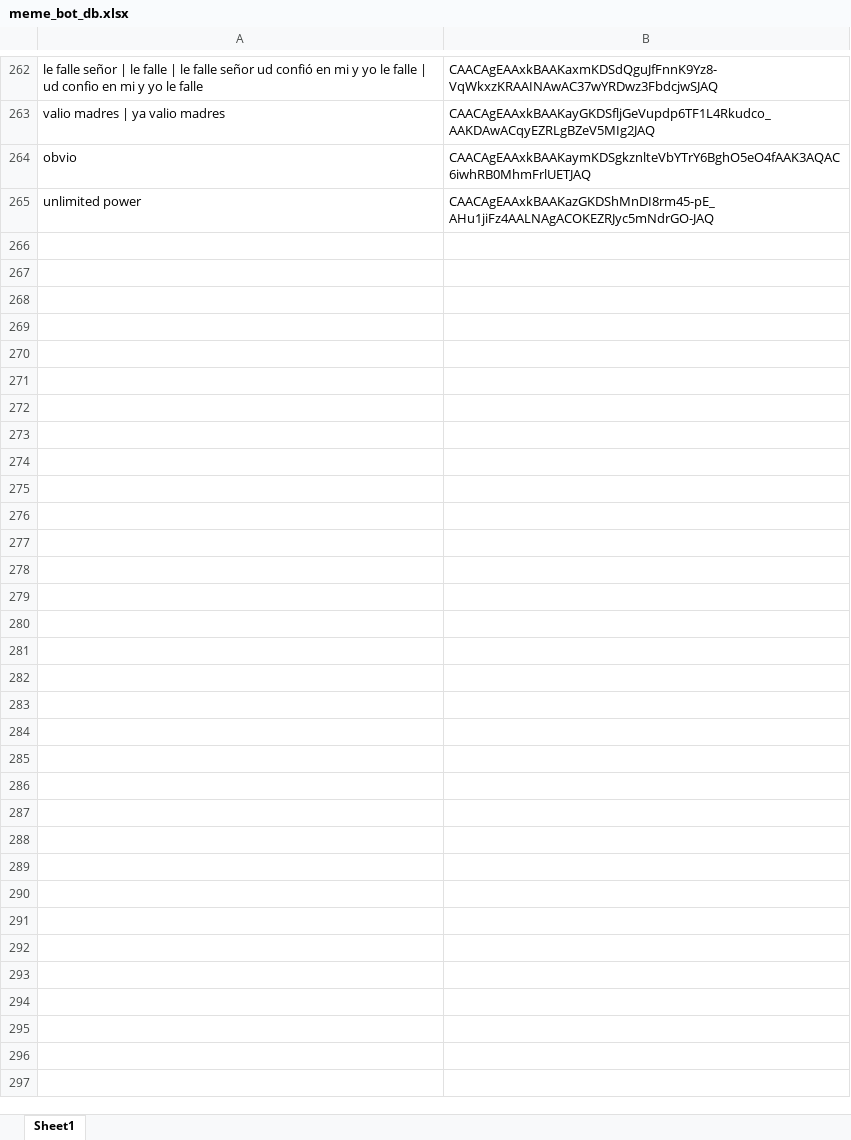
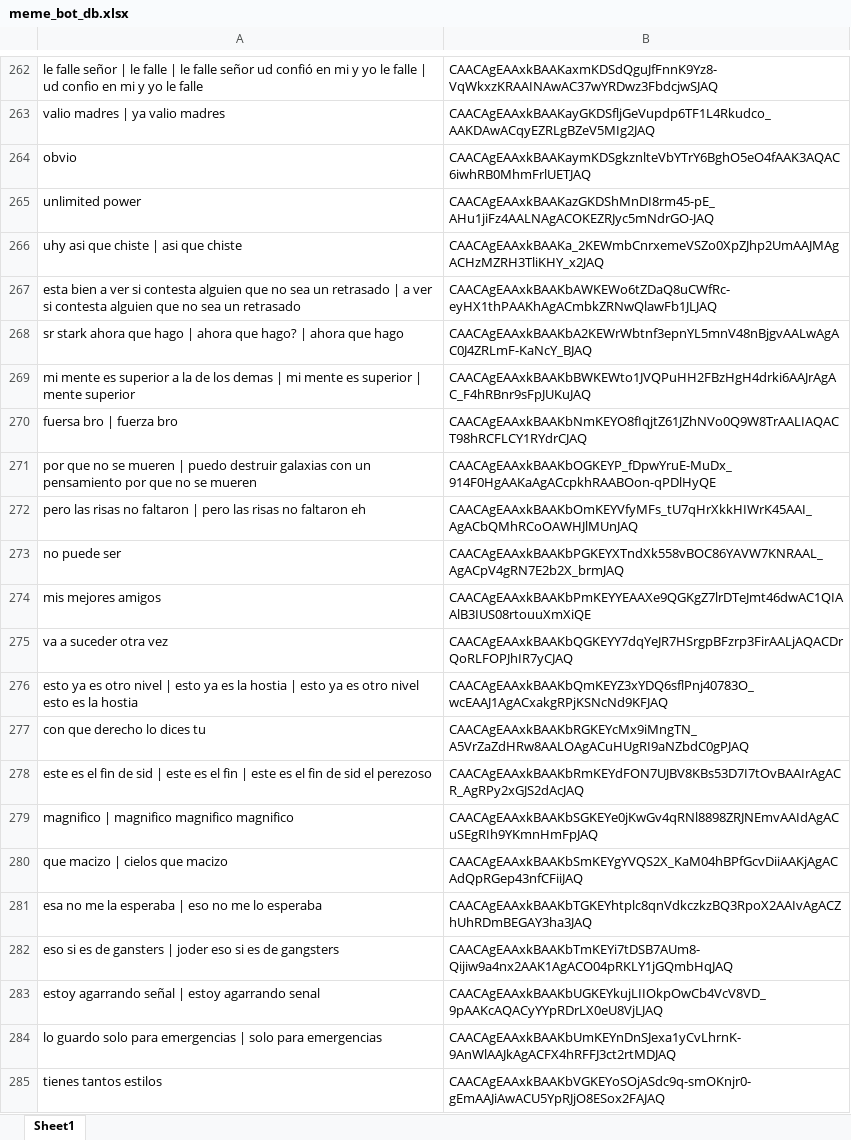
Before and after one commit to andr3slelouch/TelegramMemeResponderBot, an Excel workbook: data/meme_bot_db.xlsx, sheet Sheet1, drawn as a sheet; only a part is shown, gaps mark what is left out; values as stored, in another font and other column widths than the file's, no borders; charts and pictures not drawn; the diff covers the shown part only; the diff names each change by its address in the sheet, - before the commit and + after, or states it on an @@ line.

```diff
--- a/data/meme_bot_db.xlsx (sheet Sheet1)
+++ b/data/meme_bot_db.xlsx (sheet Sheet1)
+row 266: uhy asi que chiste | asi que chiste | CAACAgEAAxkBAAKa_2KEWmbCnrxemeVSZo0XpZJhp2UmAAJMAgACHzMZRH3TliKHY_x2JAQ
+row 267: esta bien a ver si contesta alguien que no sea un retrasado | a ver si contesta alguien que no sea un retrasado | CAACAgEAAxkBAAKbAWKEWo6tZDaQ8uCWfRc-eyHX1thPAAKhAgACmbkZRNwQlawFb1JLJAQ
+row 268: sr stark ahora que hago | ahora que hago? | ahora que hago | CAACAgEAAxkBAAKbA2KEWrWbtnf3epnYL5mnV48nBjgvAALwAgAC0J4ZRLmF-KaNcY_BJAQ
+row 269: mi mente es superior a la de los demas | mi mente es superior | mente superior | CAACAgEAAxkBAAKbBWKEWto1JVQPuHH2FBzHgH4drki6AAJrAgAC_F4hRBnr9sFpJUKuJAQ
+row 270: fuersa bro | fuerza bro | CAACAgEAAxkBAAKbNmKEYO8fIqjtZ61JZhNVo0Q9W8TrAALIAQACT98hRCFLCY1RYdrCJAQ
+row 271: por que no se mueren | puedo destruir galaxias con un pensamiento por que no se mueren | CAACAgEAAxkBAAKbOGKEYP_fDpwYruE-MuDx_914F0HgAAKaAgACcpkhRAABOon-qPDlHyQE
+row 272: pero las risas no faltaron | pero las risas no faltaron eh | CAACAgEAAxkBAAKbOmKEYVfyMFs_tU7qHrXkkHIWrK45AAI_AgACbQMhRCoOAWHJlMUnJAQ
+row 273: no puede ser | CAACAgEAAxkBAAKbPGKEYXTndXk558vBOC86YAVW7KNRAAL_AgACpV4gRN7E2b2X_brmJAQ
+row 274: mis mejores amigos | CAACAgEAAxkBAAKbPmKEYYEAAXe9QGKgZ7lrDTeJmt46dwAC1QIAAlB3IUS08rtouuXmXiQE
+row 275: va a suceder otra vez | CAACAgEAAxkBAAKbQGKEYY7dqYeJR7HSrgpBFzrp3FirAALjAQACDrQoRLFOPJhIR7yCJAQ
+row 276: esto ya es otro nivel | esto ya es la hostia | esto ya es otro nivel esto es la hostia | CAACAgEAAxkBAAKbQmKEYZ3xYDQ6sflPnj40783O_wcEAAJ1AgACxakgRPjKSNcNd9KFJAQ
+row 277: con que derecho lo dices tu | CAACAgEAAxkBAAKbRGKEYcMx9iMngTN_A5VrZaZdHRw8AALOAgACuHUgRI9aNZbdC0gPJAQ
+row 278: este es el fin de sid | este es el fin | este es el fin de sid el perezoso | CAACAgEAAxkBAAKbRmKEYdFON7UJBV8KBs53D7I7tOvBAAIrAgACR_AgRPy2xGJS2dAcJAQ
+row 279: magnifico | magnifico magnifico magnifico | CAACAgEAAxkBAAKbSGKEYe0jKwGv4qRNl8898ZRJNEmvAAIdAgACuSEgRIh9YKmnHmFpJAQ
+row 280: que macizo | cielos que macizo | CAACAgEAAxkBAAKbSmKEYgYVQS2X_KaM04hBPfGcvDiiAAKjAgACAdQpRGep43nfCFiiJAQ
+row 281: esa no me la esperaba | eso no me lo esperaba | CAACAgEAAxkBAAKbTGKEYhtplc8qnVdkczkzBQ3RpoX2AAIvAgACZhUhRDmBEGAY3ha3JAQ
+row 282: eso si es de gansters | joder eso si es de gangsters | CAACAgEAAxkBAAKbTmKEYi7tDSB7AUm8-Qijiw9a4nx2AAK1AgACO04pRKLY1jGQmbHqJAQ
+row 283: estoy agarrando señal | estoy agarrando senal | CAACAgEAAxkBAAKbUGKEYkujLIIOkpOwCb4VcV8VD_9pAAKcAQACyYYpRDrLX0eU8VjLJAQ
+row 284: lo guardo solo para emergencias | solo para emergencias | CAACAgEAAxkBAAKbUmKEYnDnSJexa1yCvLhrnK-9AnWlAAJkAgACFX4hRFFJ3ct2rtMDJAQ
+row 285: tienes tantos estilos | CAACAgEAAxkBAAKbVGKEYoSOjASdc9q-smOKnjr0-gEmAAJiAwACU5YpRJjO8ESox2FAJAQ
```
Also changed, not shown: 30 added rows and 1 edited cell elsewhere in this sheet, 2 other files.
